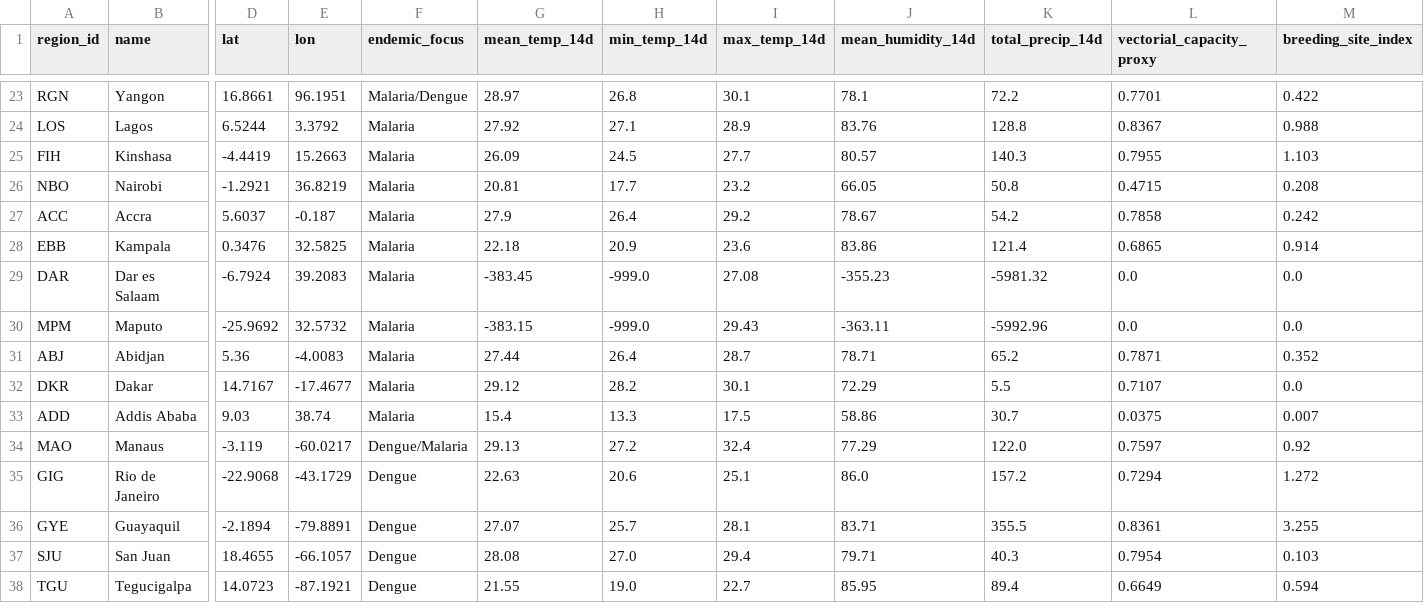
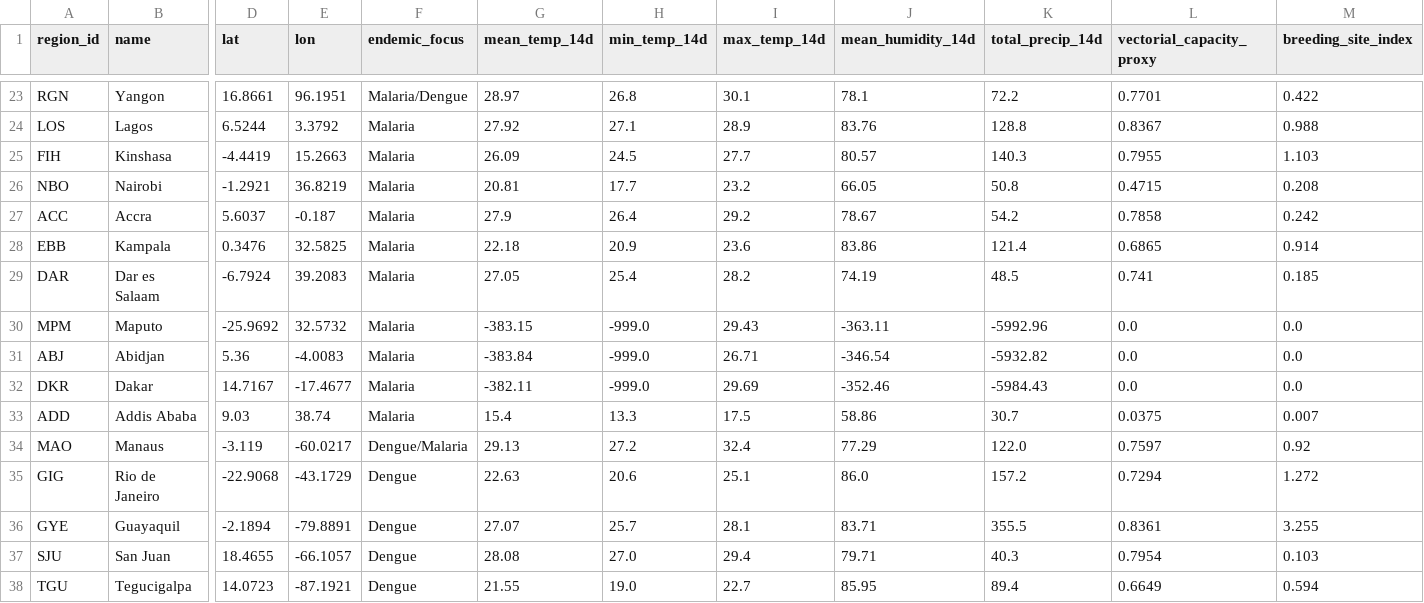
Before and after one commit to Rohith-888-destroyer/BioWeather, a CSV file: data/processed/features_latest.csv, drawn as a sheet; only a part is shown, gaps mark what is left out; the diff covers the shown part only; the diff names each change by its address in the sheet, - before the commit and + after, or states it on an @@ line.

```diff
--- a/data/processed/features_latest.csv
+++ b/data/processed/features_latest.csv
-G29 (mean_temp_14d): -383.45
+G29 (mean_temp_14d): 27.05
-H29 (min_temp_14d): -999.0
+H29 (min_temp_14d): 25.4
-I29 (max_temp_14d): 27.08
+I29 (max_temp_14d): 28.2
-J29 (mean_humidity_14d): -355.23
+J29 (mean_humidity_14d): 74.19
-K29 (total_precip_14d): -5981.32
+K29 (total_precip_14d): 48.5
-L29 (vectorial_capacity_proxy): 0.0
+L29 (vectorial_capacity_proxy): 0.741
-M29 (breeding_site_index): 0.0
+M29 (breeding_site_index): 0.185
-G31 (mean_temp_14d): 27.44
+G31 (mean_temp_14d): -383.84
-H31 (min_temp_14d): 26.4
+H31 (min_temp_14d): -999.0
-I31 (max_temp_14d): 28.7
+I31 (max_temp_14d): 26.71
-J31 (mean_humidity_14d): 78.71
+J31 (mean_humidity_14d): -346.54
-K31 (total_precip_14d): 65.2
+K31 (total_precip_14d): -5932.82
-L31 (vectorial_capacity_proxy): 0.7871
+L31 (vectorial_capacity_proxy): 0.0
-M31 (breeding_site_index): 0.352
+M31 (breeding_site_index): 0.0
-G32 (mean_temp_14d): 29.12
+G32 (mean_temp_14d): -382.11
-H32 (min_temp_14d): 28.2
+H32 (min_temp_14d): -999.0
-I32 (max_temp_14d): 30.1
+I32 (max_temp_14d): 29.69
-J32 (mean_humidity_14d): 72.29
+J32 (mean_humidity_14d): -352.46
-K32 (total_precip_14d): 5.5
+K32 (total_precip_14d): -5984.43
-L32 (vectorial_capacity_proxy): 0.7107
+L32 (vectorial_capacity_proxy): 0.0
```
Also changed, not shown: 45 edited cells elsewhere in this file, data/processed/risk_predictions.csv, 7 other files.
